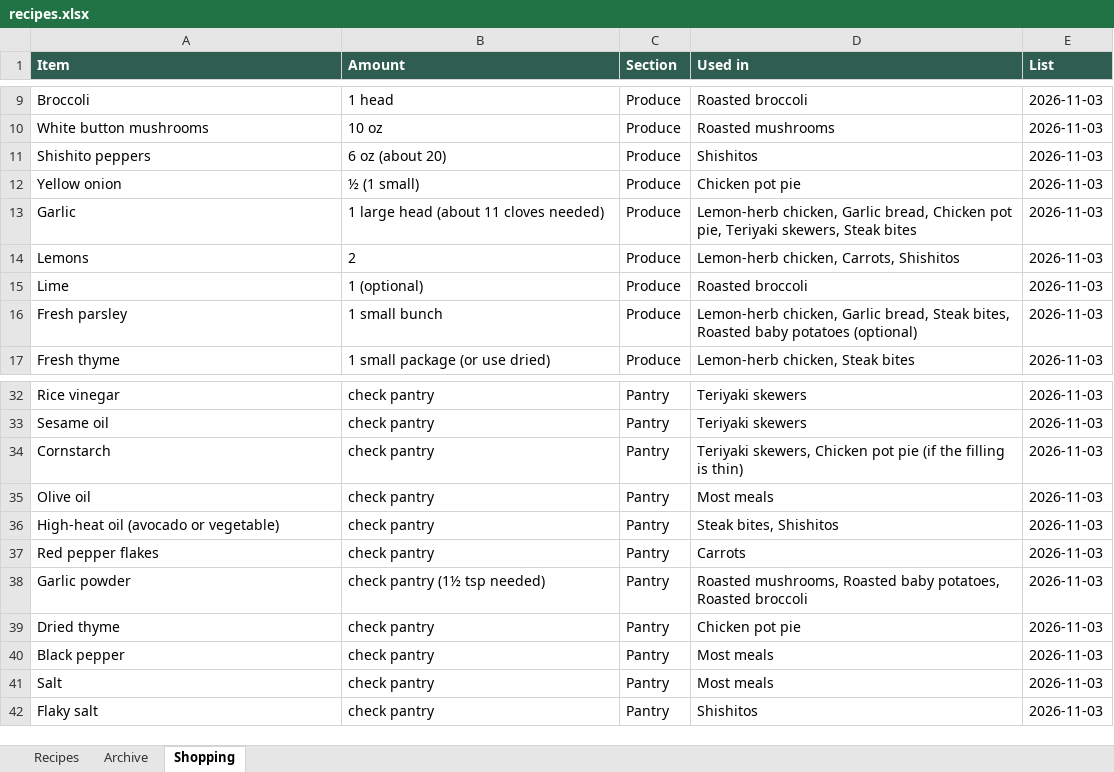
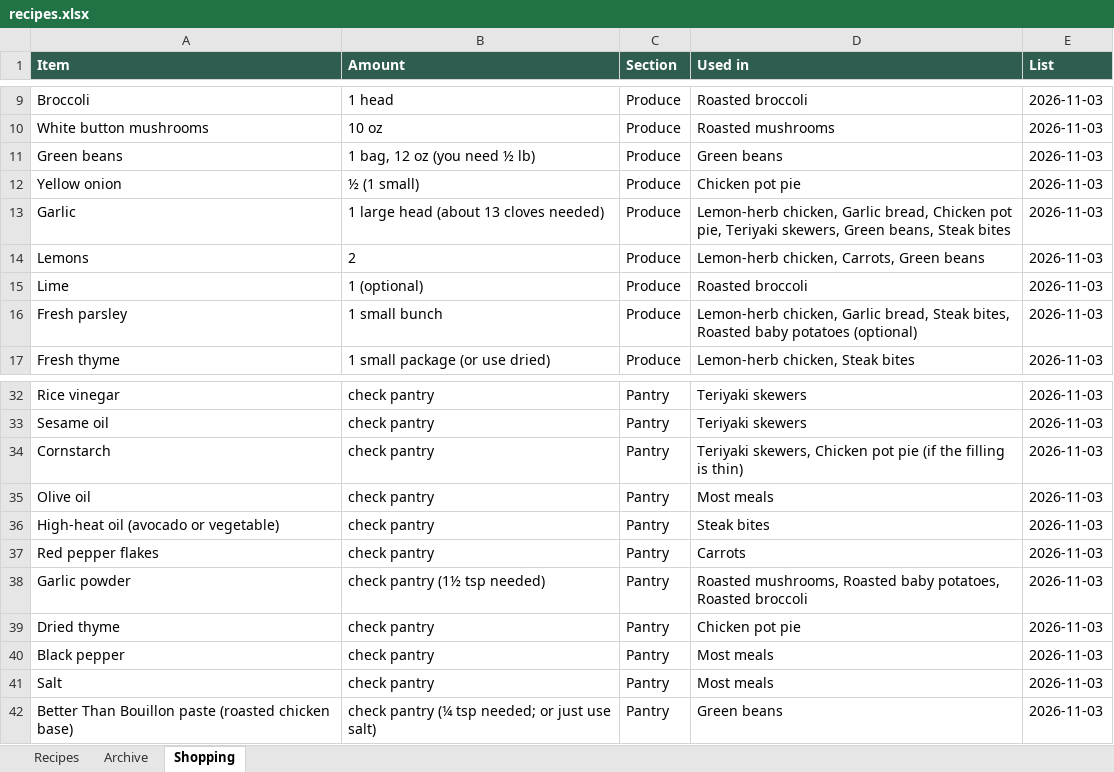
Before and after one commit to entquine/Recipes, an Excel workbook: recipes.xlsx, sheet Shopping, drawn as a sheet; only a part is shown, gaps mark what is left out; values as stored, in another font and other column widths than the file's, no borders; removed rows and columns are numbered as before the commit, all else as after; the diff names each change by its address in the sheet, - before the commit and + after, or states it on an @@ line.

```diff
--- a/recipes.xlsx (sheet Shopping)
+++ b/recipes.xlsx (sheet Shopping)
-row 11: Shishito peppers | 6 oz (about 20) | Produce | Shishitos | 2026-11-03
+row 11: Green beans | 1 bag, 12 oz (you need ½ lb) | Produce | Green beans | 2026-11-03
-B13 (Amount): 1 large head (about 11 cloves needed)
+B13 (Amount): 1 large head (about 13 cloves needed)
-D13 (Used in): …Teriyaki skewers, Steak bites
+D13 (Used in): …Teriyaki skewers, Green beans, Steak bites
-D14 (Used in): Lemon-herb chicken, Carrots, Shishitos
+D14 (Used in): Lemon-herb chicken, Carrots, Green beans
-D36 (Used in): Steak bites, Shishitos
+D36 (Used in): Steak bites
-row 42: Flaky salt | check pantry | Pantry | Shishitos | 2026-11-03
+row 42: Better Than Bouillon paste (roasted chicken base) | check pantry (¼ tsp needed; or just use salt) | Pantry | Green beans | 2026-11-03
```
Also changed, not shown: sheet Archive, sheet Recipes.
